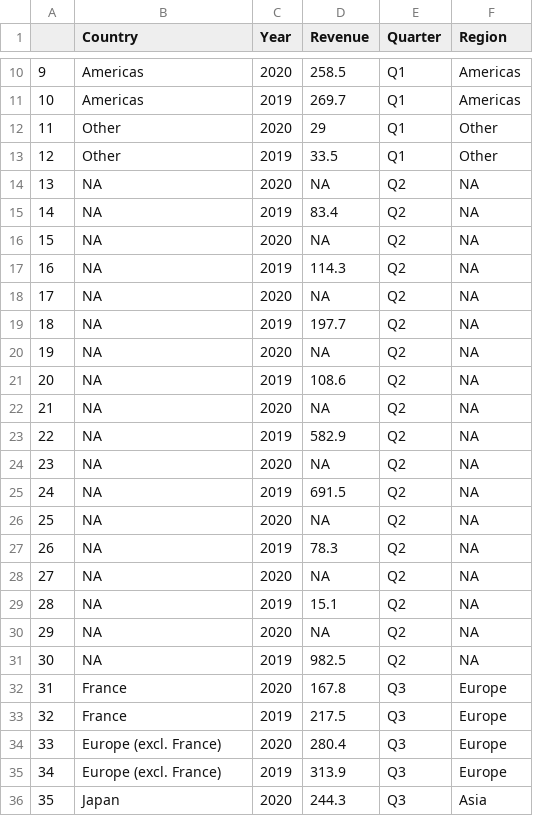
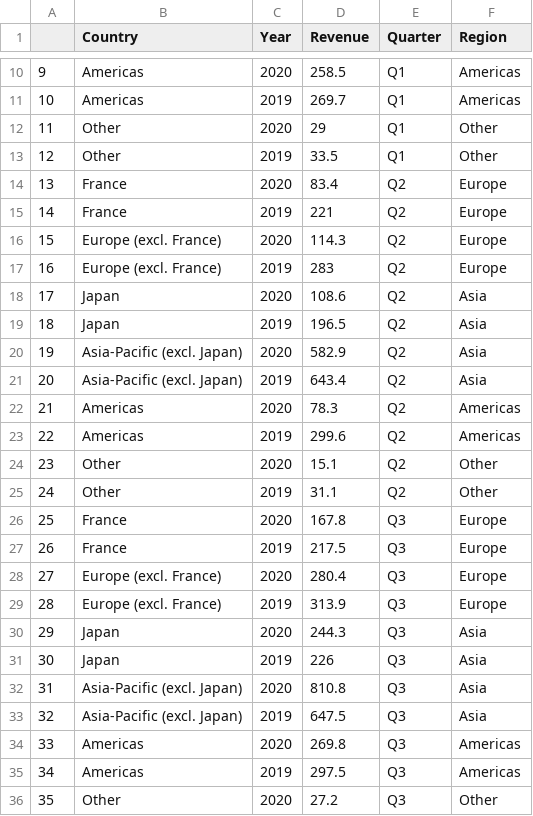
Before and after one commit to jenn2325/Hermes, a CSV file: cleaneddata/rev_by_geo_quarterly_2020.csv, drawn as a sheet; only a part is shown, gaps mark what is left out; the shorter side is filled out with more unchanged rows; removed rows and columns are numbered as before the commit, all else as after; the diff names each change by its address in the sheet, - before the commit and + after, or states it on an @@ line.

```diff
--- a/cleaneddata/rev_by_geo_quarterly_2020.csv
+++ b/cleaneddata/rev_by_geo_quarterly_2020.csv
-row 14: 13 | NA | 2020 | NA | Q2 | NA
-row 15: 14 | NA | 2019 | 83.4 | Q2 | NA
-row 16: 15 | NA | 2020 | NA | Q2 | NA
-row 17: 16 | NA | 2019 | 114.3 | Q2 | NA
-row 18: 17 | NA | 2020 | NA | Q2 | NA
-row 19: 18 | NA | 2019 | 197.7 | Q2 | NA
-row 20: 19 | NA | 2020 | NA | Q2 | NA
-row 21: 20 | NA | 2019 | 108.6 | Q2 | NA
-row 22: 21 | NA | 2020 | NA | Q2 | NA
-row 23: 22 | NA | 2019 | 582.9 | Q2 | NA
-row 24: 23 | NA | 2020 | NA | Q2 | NA
-row 25: 24 | NA | 2019 | 691.5 | Q2 | NA
-row 26: 25 | NA | 2020 | NA | Q2 | NA
-row 27: 26 | NA | 2019 | 78.3 | Q2 | NA
-row 28: 27 | NA | 2020 | NA | Q2 | NA
-row 29: 28 | NA | 2019 | 15.1 | Q2 | NA
-row 30: 29 | NA | 2020 | NA | Q2 | NA
-row 31: 30 | NA | 2019 | 982.5 | Q2 | NA
+row 14: 13 | France | 2020 | 83.4 | Q2 | Europe
+row 15: 14 | France | 2019 | 221 | Q2 | Europe
+row 16: 15 | Europe (excl. France) | 2020 | 114.3 | Q2 | Europe
+row 17: 16 | Europe (excl. France) | 2019 | 283 | Q2 | Europe
+row 18: 17 | Japan | 2020 | 108.6 | Q2 | Asia
+row 19: 18 | Japan | 2019 | 196.5 | Q2 | Asia
+row 20: 19 | Asia-Pacific (excl. Japan) | 2020 | 582.9 | Q2 | Asia
+row 21: 20 | Asia-Pacific (excl. Japan) | 2019 | 643.4 | Q2 | Asia
+row 22: 21 | Americas | 2020 | 78.3 | Q2 | Americas
+row 23: 22 | Americas | 2019 | 299.6 | Q2 | Americas
+row 24: 23 | Other | 2020 | 15.1 | Q2 | Other
+row 25: 24 | Other | 2019 | 31.1 | Q2 | Other
@@ column A renumbered from row 26 down @@
```
Also changed, not shown: rawdata/2020_Q2_Rev_Geo.csv, 12 other files.
